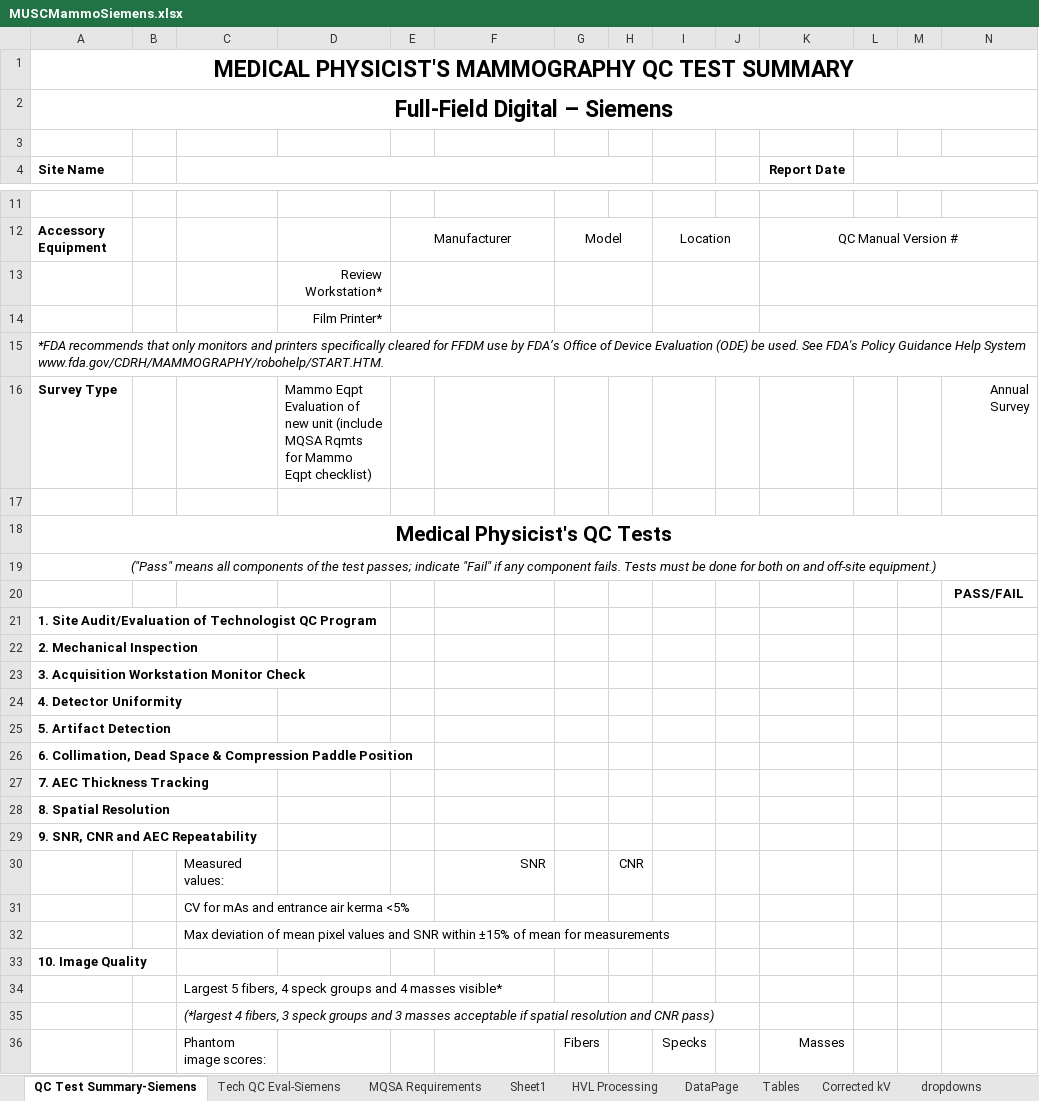
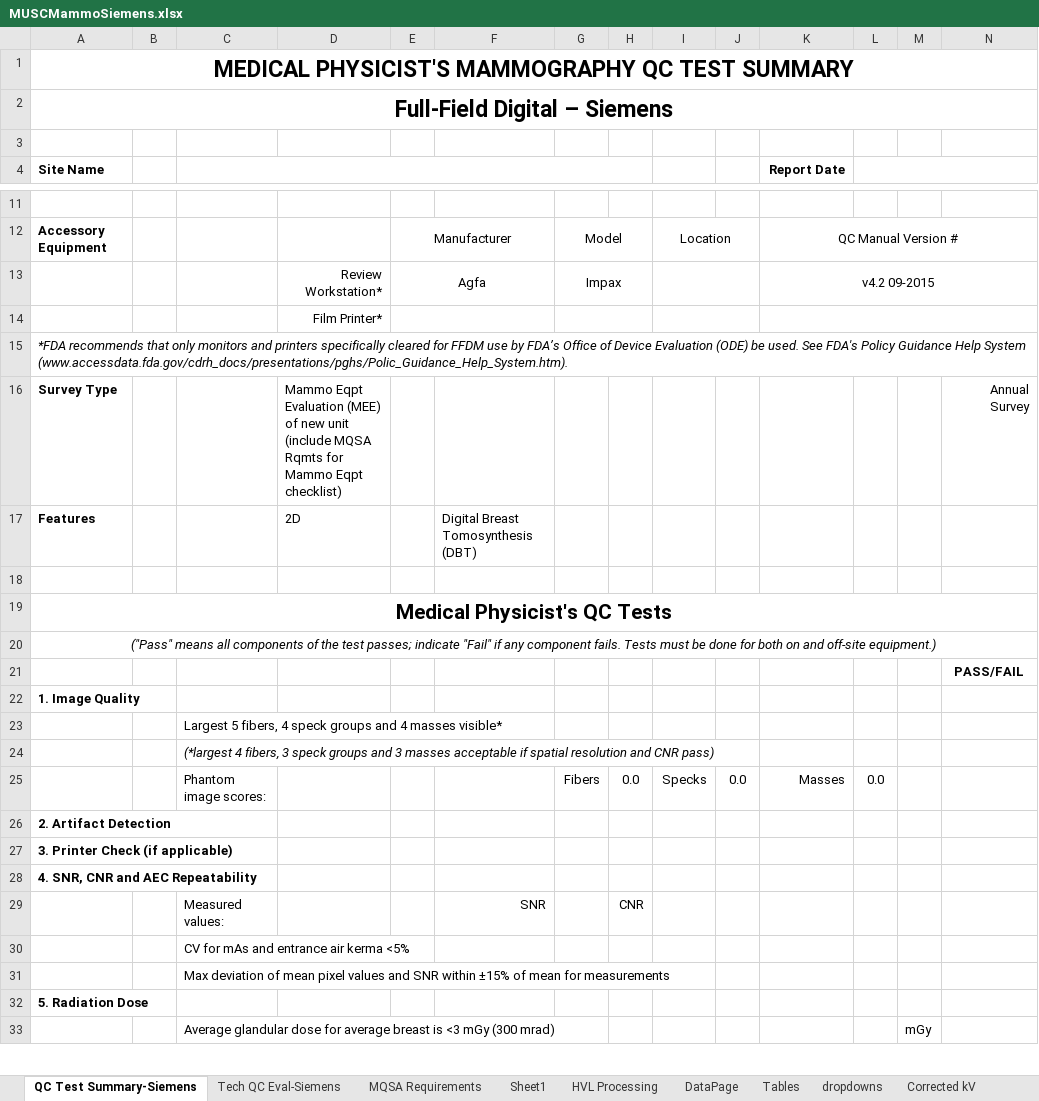
Before and after one commit to imabug/EquipTestingSpreadsheets, an Excel workbook: MUSCMammoSiemens.xlsx, sheet QC Test Summary-Siemens, drawn as a sheet; only a part is shown, gaps mark what is left out; values as stored, in another font and other column widths than the file's, no borders; charts and pictures and conditional formats not drawn; removed rows and columns are numbered as before the commit, all else as after; the diff covers the shown part only; the diff names each change by its address in the sheet, - before the commit and + after, or states it on an @@ line.

Commit message:
New ACR summary forms
Incorporate new versions of the ACR summary forms

```diff
--- a/MUSCMammoSiemens.xlsx (sheet QC Test Summary-Siemens)
+++ b/MUSCMammoSiemens.xlsx (sheet QC Test Summary-Siemens)
@@ sheet tab order changed: QC Test Summary-Siemens | Tech QC Eval-Siemens | MQSA Requirements | Sheet1 | HVL Processing | DataPage | Tables | dropdowns | Corrected kV @@
-row 13:  |  |  | Review Workstation*
+row 13:  |  |  | Review Workstation* | Agfa |  | Impax |  |  |  | v4.2 09-2015
-A15 (Site Name): …Help System www.fda.gov/CDRH/MAMMOGRAPHY/robohelp/START.HTM.
+A15 (Site Name): …Help System (www.accessdata.fda.gov/cdrh_docs/presentations/pghs/Polic_Guidance_Help_System.htm).
-D16: …Eqpt Evaluation of new…
+D16: …Eqpt Evaluation (MEE) of new…
+row 17: Features |  |  | 2D |  | Digital Breast Tomosynthesis (DBT)
-A22 (Site Name): 1. Site Audit/Evaluation of Technologist QC Program
+A22 (Site Name): 1. Image Quality
-row 22: 2. Mechanical Inspection
-row 23: 3. Acquisition Workstation Monitor Check
-row 24: 4. Detector Uniformity
-row 25: 5. Artifact Detection
-row 26: 6. Collimation, Dead Space & Compression Paddle Position
@@ row 34 moved to row 23: Largest 5 fibers, 4 speck groups and 4 m… @@
@@ row 35 moved to row 24: (*largest 4 fibers, 3 speck groups and 3… @@
+row 25:  |  | Phantom image scores: |  |  |  | Fibers | 0.0 | Specks | 0.0 | Masses | 0.0
-A26 (Site Name): 7. AEC Thickness Tracking
+A26 (Site Name): 2. Artifact Detection
-A27 (Site Name): 8. Spatial Resolution
+A27 (Site Name): 3. Printer Check (if applicable)
-A28 (Site Name): 9. SNR, CNR and AEC Repeatability
+A28 (Site Name): 4. SNR, CNR and AEC Repeatability
-A32 (Site Name): 10. Image Quality
+A32 (Site Name): 5. Radiation Dose
-row 36:  |  | Phantom image scores: |  |  |  | Fibers |  | Specks |  | Masses
+row 33:  |  | Average glandular dose for average breast is <3 mGy (300 mrad) |  |  |  |  |  |  |  |  |  | mGy
```
Also changed, not shown: 1 added row, 4 removed rows and 24 edited cells elsewhere in this sheet, sheet Tech QC Eval-Siemens, sheet dropdowns, formulas that keep their value, charts or pictures, MUSCMammoHologic.xlsx.
